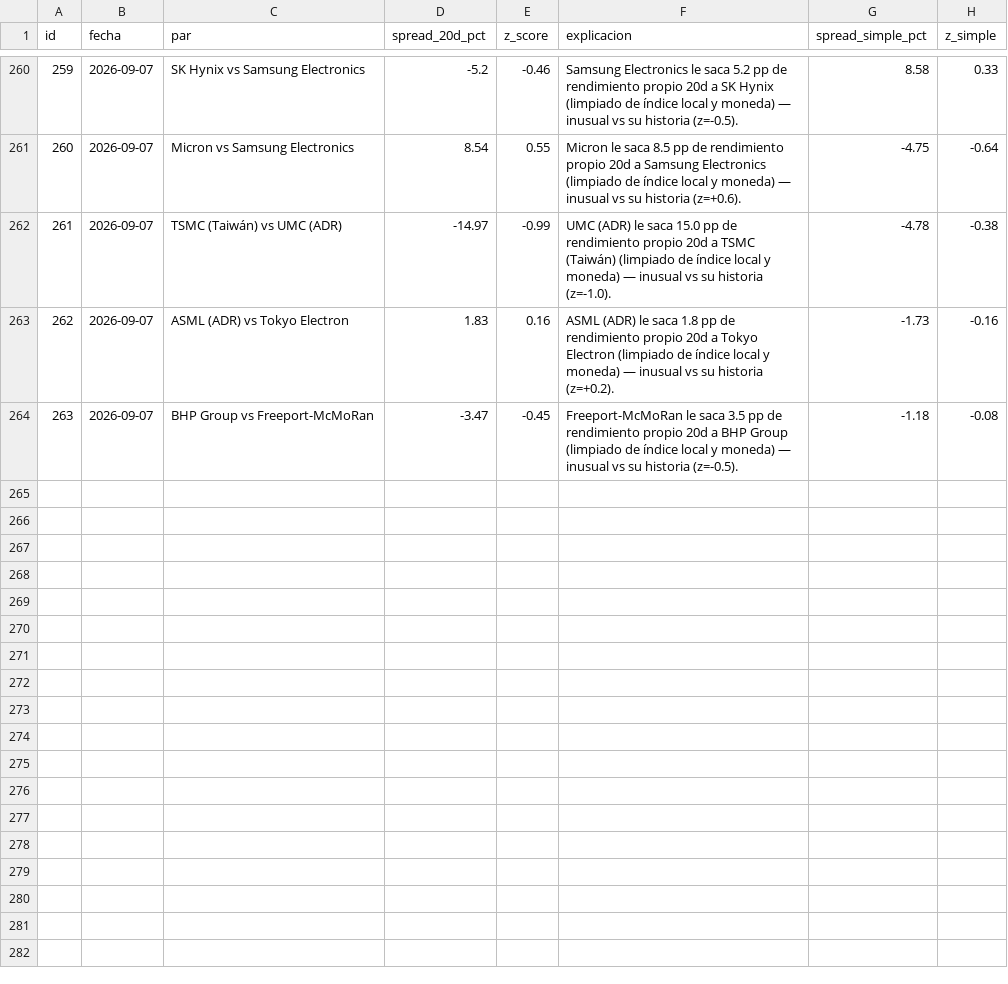
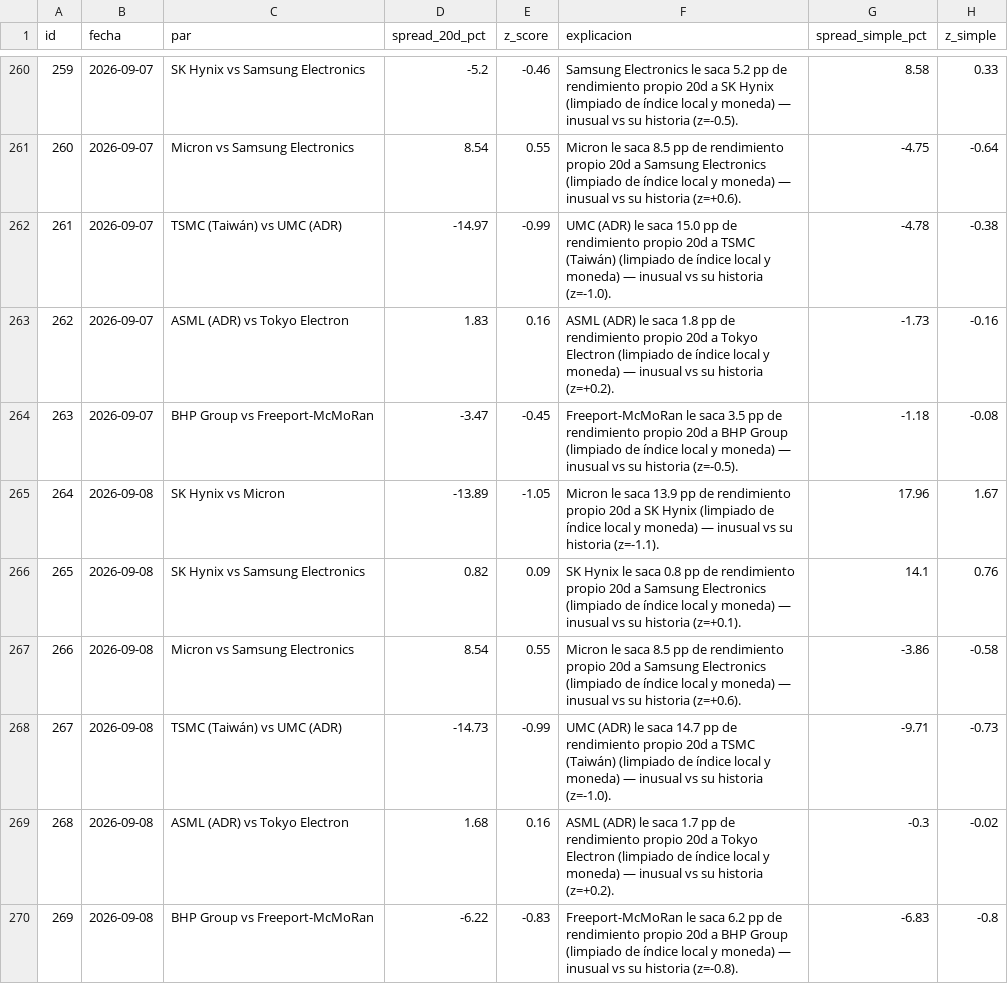
Before and after one commit to nicolasaraneda/mki-terminal, a CSV file: data/backups/senales_divergencias.csv, drawn as a sheet; only a part is shown, gaps mark what is left out; the diff names each change by its address in the sheet, - before the commit and + after, or states it on an @@ line.

```diff
--- a/data/backups/senales_divergencias.csv
+++ b/data/backups/senales_divergencias.csv
+row 265: 264 | 2026-09-08 | SK Hynix vs Micron | -13.89 | -1.05 | Micron le saca 13.9 pp de rendimiento propio 20d a SK Hynix (limpiado de índice local y moneda) — inusual vs su historia (z=-1.1). | 17.96 | 1.67
+row 266: 265 | 2026-09-08 | SK Hynix vs Samsung Electronics | 0.82 | 0.09 | SK Hynix le saca 0.8 pp de rendimiento propio 20d a Samsung Electronics (limpiado de índice local y moneda) — inusual vs su historia (z=+0.1). | 14.1 | 0.76
+row 267: 266 | 2026-09-08 | Micron vs Samsung Electronics | 8.54 | 0.55 | Micron le saca 8.5 pp de rendimiento propio 20d a Samsung Electronics (limpiado de índice local y moneda) — inusual vs su historia (z=+0.6). | -3.86 | -0.58
+row 268: 267 | 2026-09-08 | TSMC (Taiwán) vs UMC (ADR) | -14.73 | -0.99 | UMC (ADR) le saca 14.7 pp de rendimiento propio 20d a TSMC (Taiwán) (limpiado de índice local y moneda) — inusual vs su historia (z=-1.0). | -9.71 | -0.73
+row 269: 268 | 2026-09-08 | ASML (ADR) vs Tokyo Electron | 1.68 | 0.16 | ASML (ADR) le saca 1.7 pp de rendimiento propio 20d a Tokyo Electron (limpiado de índice local y moneda) — inusual vs su historia (z=+0.2). | -0.3 | -0.02
+row 270: 269 | 2026-09-08 | BHP Group vs Freeport-McMoRan | -6.22 | -0.83 | Freeport-McMoRan le saca 6.2 pp de rendimiento propio 20d a BHP Group (limpiado de índice local y moneda) — inusual vs su historia (z=-0.8). | -6.83 | -0.8
```
Also changed, not shown: data/backups/senales_senales_ticker.csv, data/backups/senales_snapshots.csv, 4 other files.
